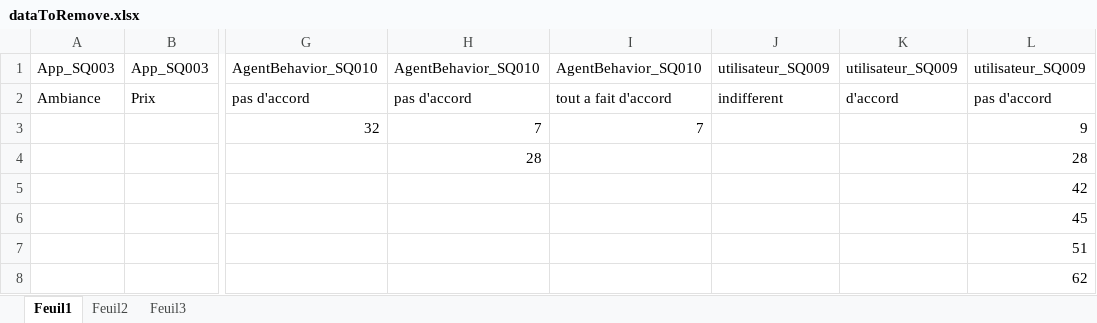
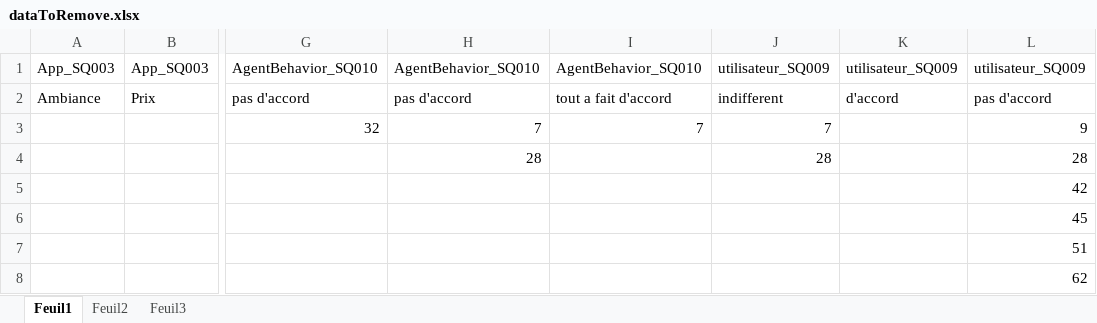
Before and after one commit to Olydia/Discolog, an Excel workbook: ToM/compVsMimic_Etude/EtudeFinale/dataToRemove.xlsx, sheet Feuil1, drawn as a sheet; only a part is shown, gaps mark what is left out; values as stored, in another font and other column widths than the file's, no borders; the diff names each change by its address in the sheet, - before the commit and + after, or states it on an @@ line.

```diff
--- a/ToM/compVsMimic_Etude/EtudeFinale/dataToRemove.xlsx (sheet Feuil1)
+++ b/ToM/compVsMimic_Etude/EtudeFinale/dataToRemove.xlsx (sheet Feuil1)
-J3: (empty)
+J3: 7
-J4: (empty)
+J4: 28
```
Also changed, not shown: ToM/compVsMimic_Etude/EtudeFinale/calcul_TourParoles.xlsx.
